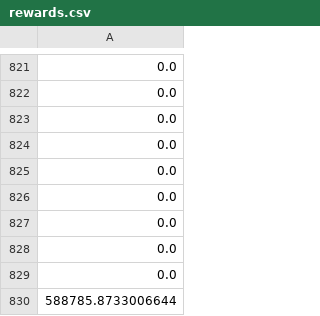
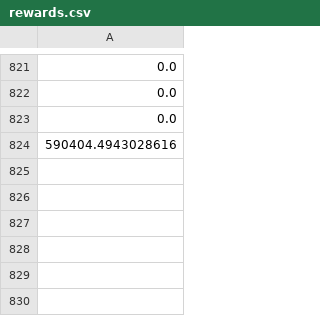
Before and after one commit to JvanZyl1/RocketTrajectoryOptimisation, a CSV file: data/pso_saves/landing_burn_pure_throttle/PSO_different_starting_point/trajectory_data/rewards.csv (was data/pso_saves/landing_burn_pure_throttle/run_2025-06-09_10-20-59/trajectory_data/rewards.csv), drawn as a sheet; only a part is shown, gaps mark what is left out; the diff names each change by its address in the sheet, - before the commit and + after, or states it on an @@ line.

```diff
--- a/data/pso_saves/landing_burn_pure_throttle/run_2025-06-09_10-20-59/trajectory_data/rewards.csv
+++ b/data/pso_saves/landing_burn_pure_throttle/PSO_different_starting_point/trajectory_data/rewards.csv
-A824: 0.0
+A824: 590404.4943028616
-row 825: 0.0
-row 826: 0.0
-row 827: 0.0
-row 828: 0.0
-row 829: 0.0
-row 830: 588785.8733006644
```
Also changed, not shown: data/pso_saves/landing_burn_pure_throttle/PSO_different_starting_point/metrics/fitness_history.csv, data/pso_saves/landing_burn_pure_throttle/PSO_different_starting_point/metrics/global_metrics.csv, 45 other files.
